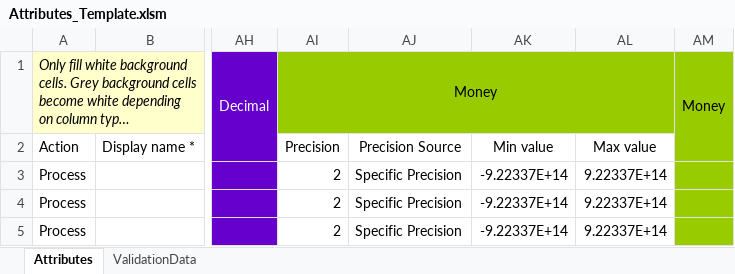
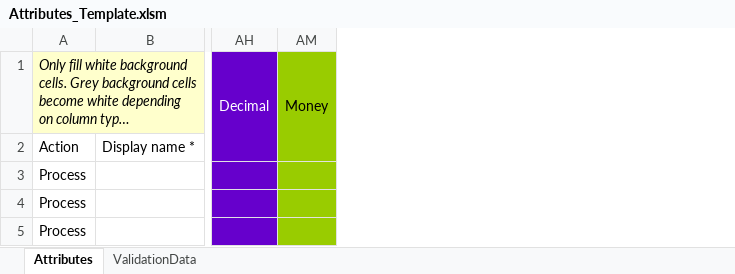
Before and after one commit to MscrmTools/Javista.AttributesFactory, an Excel workbook: Javista.AttributesFactory/Template/Attributes_Template.xlsm, sheet Attributes, drawn as a sheet; only a part is shown, gaps mark what is left out; long unchanged cells end in …; values as stored, in another font and other column widths than the file's, no borders; conditional formats not drawn; the diff names each change by its address in the sheet, - before the commit and + after, or states it on an @@ line.

Commit message:
Added support for Multi table lookups

```diff
--- a/Javista.AttributesFactory/Template/Attributes_Template.xlsm (sheet Attributes)
+++ b/Javista.AttributesFactory/Template/Attributes_Template.xlsm (sheet Attributes)
@@ column AI hidden, rows 1-5: Money | Precision | 2 | 2 | 2 @@
@@ column AJ hidden, rows 2-5: Precision Source | Specific Precision | Specific Precision | Specific Precision @@
@@ column AK hidden, rows 2-5: Min value | -9.22337E+14 | -9.22337E+14 | -9.22337E+14 @@
@@ column AL hidden, rows 2-5: Max value | 9.22337E+14 | 9.22337E+14 | 9.22337E+14 @@
```
Also changed, not shown: sheet ValidationData, 2 other files.
